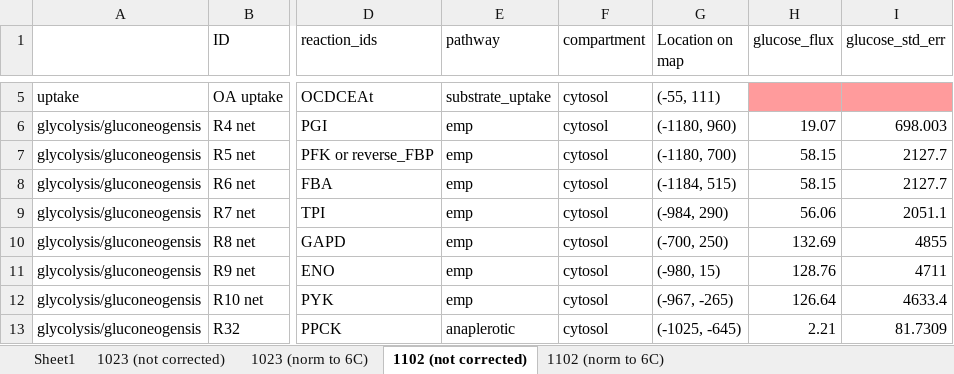
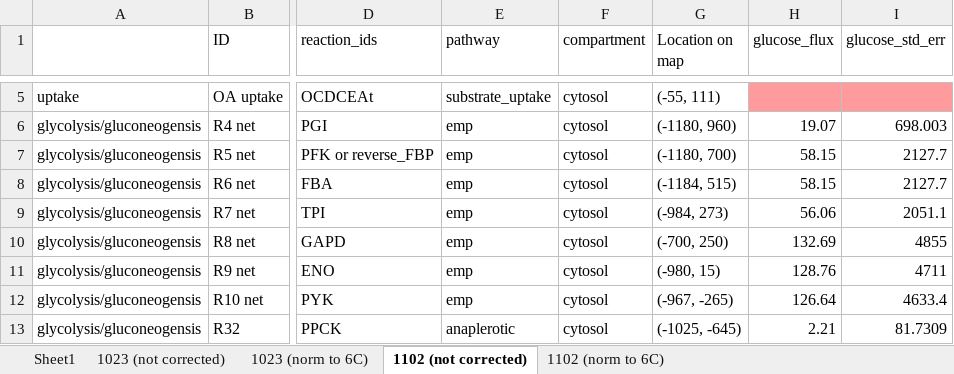
Before and after one commit to garrettroell/yarrrowia_eflux2, an Excel workbook: data/13c_mfa/INCA_model_11022023_GR.xlsx, sheet 1102 (not corrected), drawn as a sheet; only a part is shown, gaps mark what is left out; values as stored, in another font and other column widths than the file's, no borders; the diff covers the shown part only; the diff names each change by its address in the sheet, - before the commit and + after, or states it on an @@ line.

```diff
--- a/data/13c_mfa/INCA_model_11022023_GR.xlsx (sheet 1102 (not corrected))
+++ b/data/13c_mfa/INCA_model_11022023_GR.xlsx (sheet 1102 (not corrected))
-G9 (Location on map): (-984, 290)
+G9 (Location on map): (-984, 273)
```
Also changed, not shown: 14 removed rows and 6 edited cells elsewhere in this sheet, sheet 1102 (norm to 6C), 11 other files.
